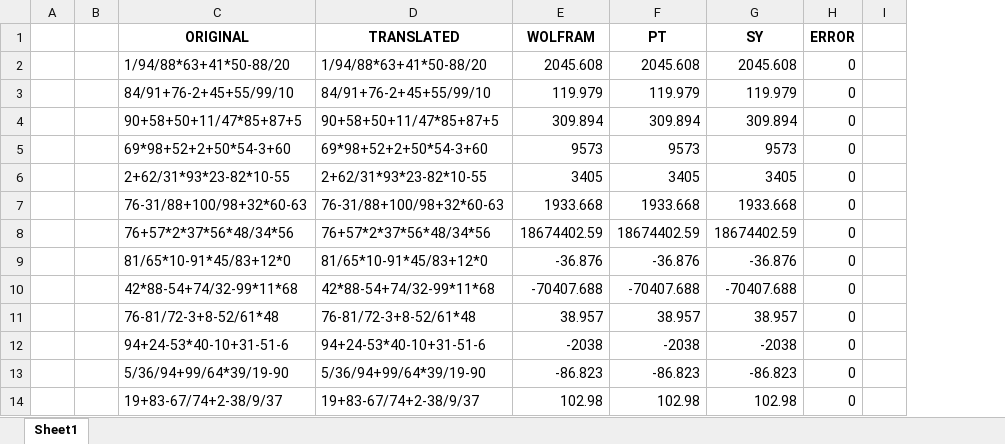
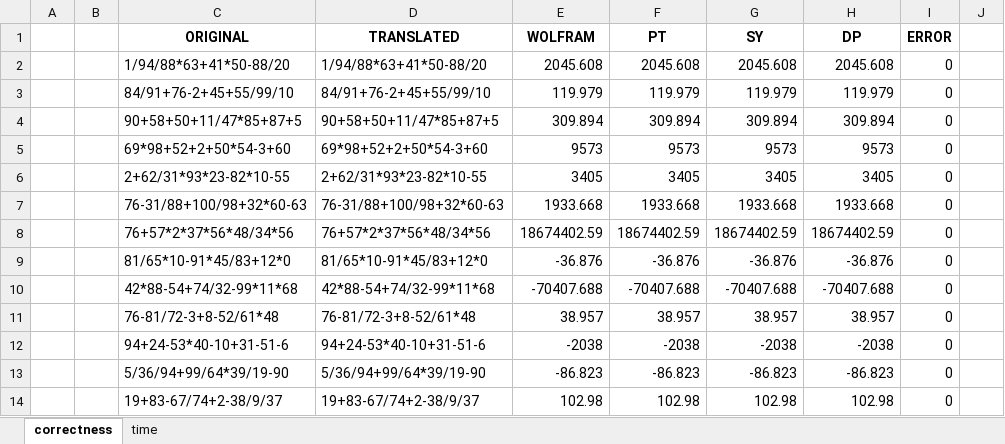
Before and after one commit to oscar-shih/Data_Structure_Final_Project, an Excel workbook: corectness_data.xlsx, sheet correctness, drawn as a sheet; only a part is shown; values as stored, in another font and other column widths than the file's, no borders; charts and pictures not drawn; the diff names each change by its address in the sheet, - before the commit and + after, or states it on an @@ line.

```diff
--- a/corectness_data.xlsx (sheet correctness)
+++ b/corectness_data.xlsx (sheet correctness)
-sheet tab: Sheet1
+sheet tab: correctness
+sheet tab: time
+column H (DP), rows 2-14: 2045.608 | 119.979 | 309.894 | 9573 | 3405 | 1933.668 | 18674402.59 | -36.876 | -70407.688 | 38.957 | -2038 | -86.823 | 102.98
```
Also changed, not shown: formulas that keep their value, charts or pictures.
